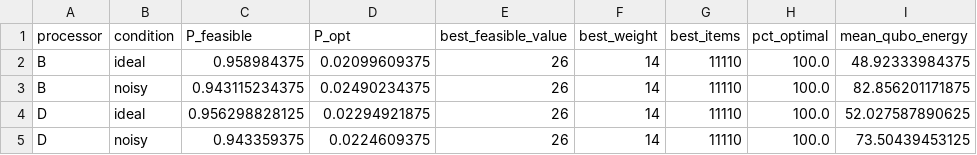
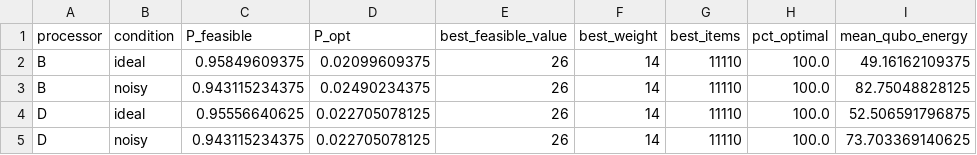
Before and after one commit to imdeepuuu/Project-Q, a CSV file: results/tables/quality.csv, drawn as a sheet.

```diff
--- a/results/tables/quality.csv
+++ b/results/tables/quality.csv
@@ -1,5 +1,5 @@
 processor,condition,P_feasible,P_opt,best_feasible_value,best_weight,best_items,pct_optimal,mean_qubo_energy
-B,ideal,0.958984375,0.02099609375,26,14,11110,100.0,48.92333984375
-B,noisy,0.943115234375,0.02490234375,26,14,11110,100.0,82.856201171875
-D,ideal,0.956298828125,0.02294921875,26,14,11110,100.0,52.027587890625
-D,noisy,0.943359375,0.0224609375,26,14,11110,100.0,73.50439453125
+B,ideal,0.95849609375,0.02099609375,26,14,11110,100.0,49.16162109375
+B,noisy,0.943115234375,0.02490234375,26,14,11110,100.0,82.75048828125
+D,ideal,0.95556640625,0.022705078125,26,14,11110,100.0,52.506591796875
+D,noisy,0.943115234375,0.022705078125,26,14,11110,100.0,73.703369140625
```
Also changed, not shown: results/tables/results.csv, 16 other files.
